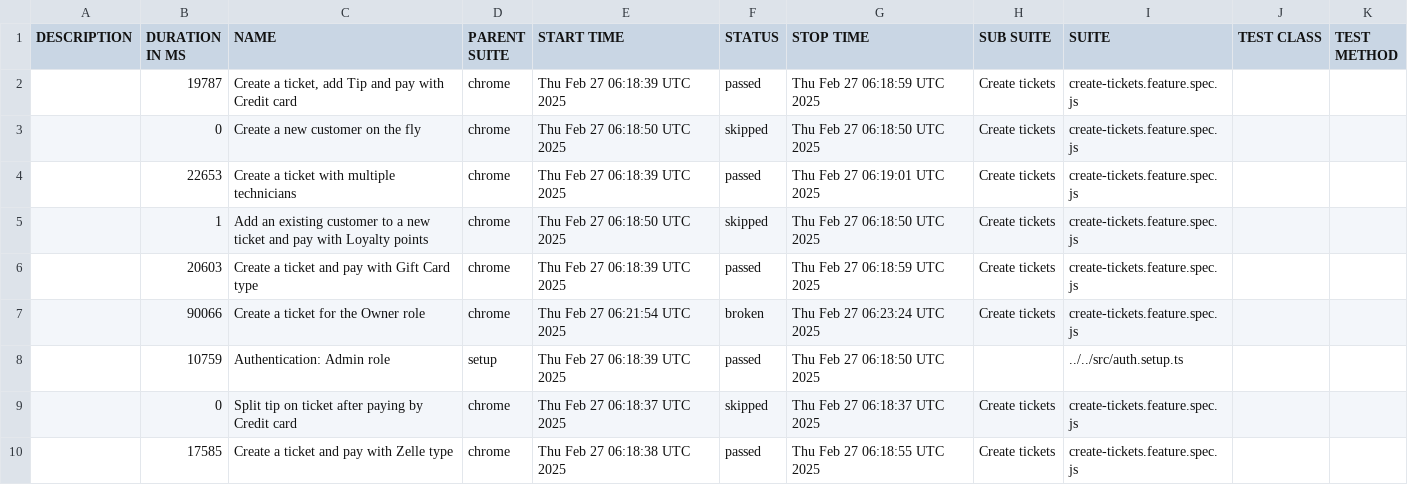
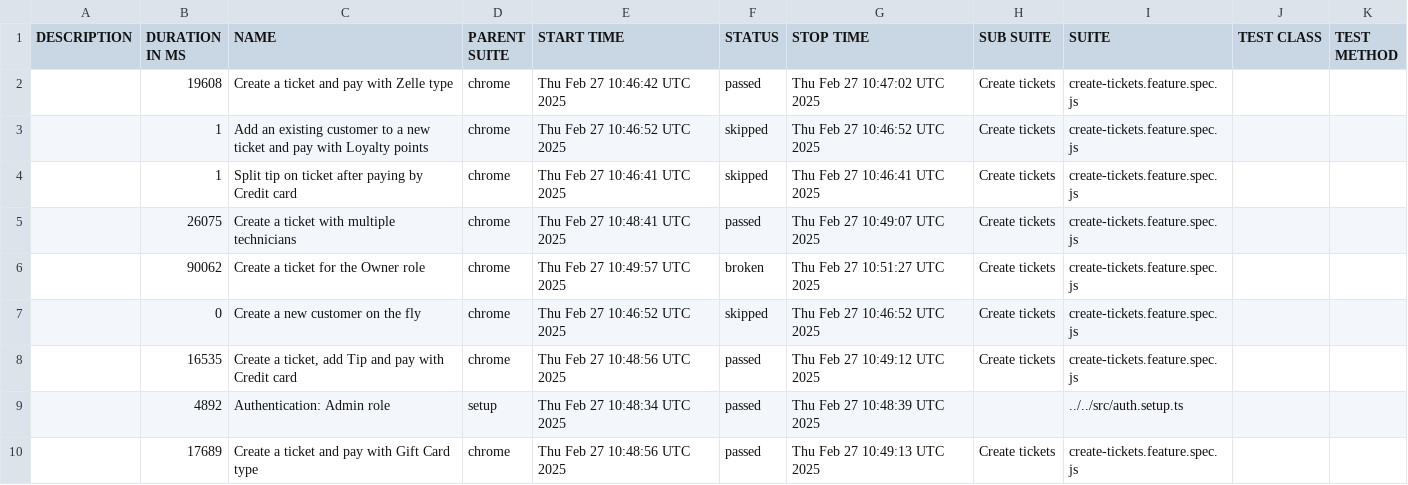
Before and after one commit to thuyen2908/report-pos-web, a CSV file: data/suites.csv, drawn as a sheet.

```diff
--- a/data/suites.csv
+++ b/data/suites.csv
@@ -1,10 +1,10 @@
 "DESCRIPTION","DURATION IN MS","NAME","PARENT SUITE","START TIME","STATUS","STOP TIME","SUB SUITE","SUITE","TEST CLASS","TEST METHOD"
-"","19787","Create a ticket, add Tip and pay with Credit card","chrome","Thu Feb 27 06:18:39 UTC 2025","passed","Thu Feb 27 06:18:59 UTC 2025","Create tickets","create-tickets.feature.spec.js","",""
-"","0","Create a new customer on the fly","chrome","Thu Feb 27 06:18:50 UTC 2025","skipped","Thu Feb 27 06:18:50 UTC 2025","Create tickets","create-tickets.feature.spec.js","",""
-"","22653","Create a ticket with multiple technicians","chrome","Thu Feb 27 06:18:39 UTC 2025","passed","Thu Feb 27 06:19:01 UTC 2025","Create tickets","create-tickets.feature.spec.js","",""
-"","1","Add an existing customer to a new ticket and pay with Loyalty points","chrome","Thu Feb 27 06:18:50 UTC 2025","skipped","Thu Feb 27 06:18:50 UTC 2025","Create tickets","create-tickets.feature.spec.js","",""
-"","20603","Create a ticket and pay with Gift Card type","chrome","Thu Feb 27 06:18:39 UTC 2025","passed","Thu Feb 27 06:18:59 UTC 2025","Create tickets","create-tickets.feature.spec.js","",""
-"","90066","Create a ticket for the Owner role","chrome","Thu Feb 27 06:21:54 UTC 2025","broken","Thu Feb 27 06:23:24 UTC 2025","Create tickets","create-tickets.feature.spec.js","",""
-"","10759","Authentication: Admin role","setup","Thu Feb 27 06:18:39 UTC 2025","passed","Thu Feb 27 06:18:50 UTC 2025","","../../src/auth.setup.ts","",""
-"","0","Split tip on ticket after paying by Credit card","chrome","Thu Feb 27 06:18:37 UTC 2025","skipped","Thu Feb 27 06:18:37 UTC 2025","Create tickets","create-tickets.feature.spec.js","",""
-"","17585","Create a ticket and pay with Zelle type","chrome","Thu Feb 27 06:18:38 UTC 2025","passed","Thu Feb 27 06:18:55 UTC 2025","Create tickets","create-tickets.feature.spec.js","",""
+"","19608","Create a ticket and pay with Zelle type","chrome","Thu Feb 27 10:46:42 UTC 2025","passed","Thu Feb 27 10:47:02 UTC 2025","Create tickets","create-tickets.feature.spec.js","",""
+"","1","Add an existing customer to a new ticket and pay with Loyalty points","chrome","Thu Feb 27 10:46:52 UTC 2025","skipped","Thu Feb 27 10:46:52 UTC 2025","Create tickets","create-tickets.feature.spec.js","",""
+"","1","Split tip on ticket after paying by Credit card","chrome","Thu Feb 27 10:46:41 UTC 2025","skipped","Thu Feb 27 10:46:41 UTC 2025","Create tickets","create-tickets.feature.spec.js","",""
+"","26075","Create a ticket with multiple technicians","chrome","Thu Feb 27 10:48:41 UTC 2025","passed","Thu Feb 27 10:49:07 UTC 2025","Create tickets","create-tickets.feature.spec.js","",""
+"","90062","Create a ticket for the Owner role","chrome","Thu Feb 27 10:49:57 UTC 2025","broken","Thu Feb 27 10:51:27 UTC 2025","Create tickets","create-tickets.feature.spec.js","",""
+"","0","Create a new customer on the fly","chrome","Thu Feb 27 10:46:52 UTC 2025","skipped","Thu Feb 27 10:46:52 UTC 2025","Create tickets","create-tickets.feature.spec.js","",""
+"","16535","Create a ticket, add Tip and pay with Credit card","chrome","Thu Feb 27 10:48:56 UTC 2025","passed","Thu Feb 27 10:49:12 UTC 2025","Create tickets","create-tickets.feature.spec.js","",""
+"","4892","Authentication: Admin role","setup","Thu Feb 27 10:48:34 UTC 2025","passed","Thu Feb 27 10:48:39 UTC 2025","","../../src/auth.setup.ts","",""
+"","17689","Create a ticket and pay with Gift Card type","chrome","Thu Feb 27 10:48:56 UTC 2025","passed","Thu Feb 27 10:49:13 UTC 2025","Create tickets","create-tickets.feature.spec.js","",""
```
Also changed, not shown: 53 other files.
